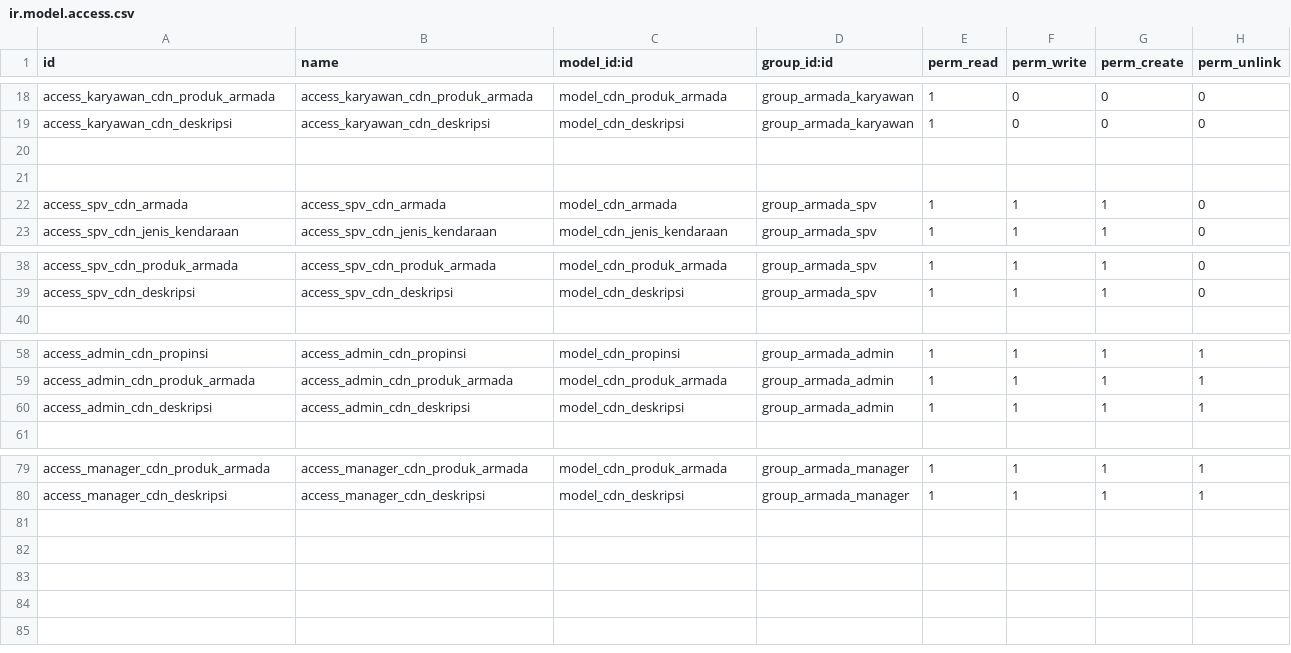
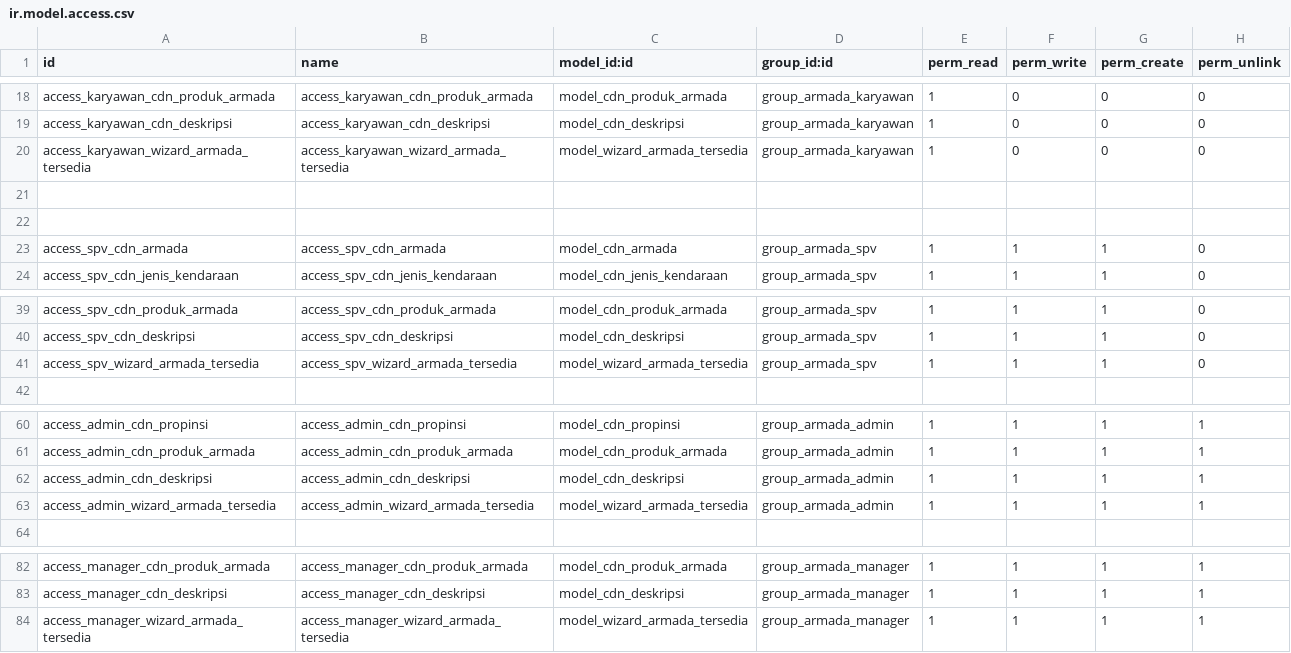
Before and after one commit to RizkiDesu/cdn-_rental_armada, a CSV file: cdn_rental_armada/security/ir.model.access.csv, drawn as a sheet; only a part is shown, gaps mark what is left out.

Commit message:
memperbaiki tampilan cetak pdf armada

```diff
--- a/cdn_rental_armada/security/ir.model.access.csv
+++ b/cdn_rental_armada/security/ir.model.access.csv
@@ -19,2 +19,3 @@ access_karyawan_cdn_produk_armada,access_karyawan_cdn_produk_armada,model_cdn_pr
 access_karyawan_cdn_deskripsi,access_karyawan_cdn_deskripsi,model_cdn_deskripsi,group_armada_karyawan,1,0,0,0
+access_karyawan_wizard_armada_tersedia,access_karyawan_wizard_armada_tersedia,model_wizard_armada_tersedia,group_armada_karyawan,1,0,0,0
 
@@ -39,2 +40,3 @@ access_spv_cdn_produk_armada,access_spv_cdn_produk_armada,model_cdn_produk_armad
 access_spv_cdn_deskripsi,access_spv_cdn_deskripsi,model_cdn_deskripsi,group_armada_spv,1,1,1,0
+access_spv_wizard_armada_tersedia,access_spv_wizard_armada_tersedia,model_wizard_armada_tersedia,group_armada_spv,1,1,1,0
 
@@ -60,2 +62,3 @@ access_admin_cdn_produk_armada,access_admin_cdn_produk_armada,model_cdn_produk_a
 access_admin_cdn_deskripsi,access_admin_cdn_deskripsi,model_cdn_deskripsi,group_armada_admin,1,1,1,1
+access_admin_wizard_armada_tersedia,access_admin_wizard_armada_tersedia,model_wizard_armada_tersedia,group_armada_admin,1,1,1,1
 
@@ -80 +83,2 @@ access_manager_cdn_produk_armada,access_manager_cdn_produk_armada,model_cdn_prod
 access_manager_cdn_deskripsi,access_manager_cdn_deskripsi,model_cdn_deskripsi,group_armada_manager,1,1,1,1
+access_manager_wizard_armada_tersedia,access_manager_wizard_armada_tersedia,model_wizard_armada_tersedia,group_armada_manager,1,1,1,1
```
Also changed, not shown: 7 other files.
